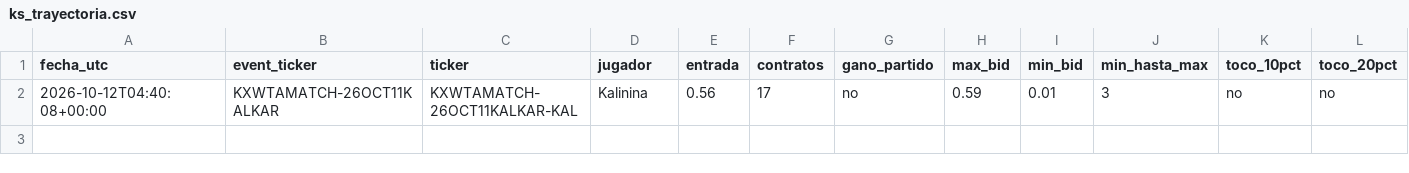
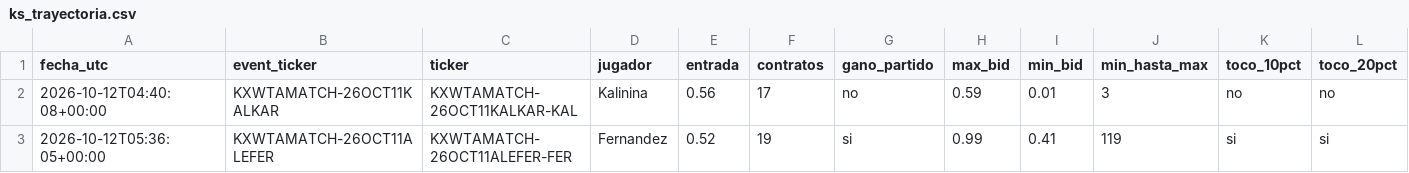
Before and after one commit to dineroforever/tenis-alertas, a CSV file: ks_trayectoria.csv, drawn as a sheet; only a part is shown; rows hold the shown columns only; the diff names each change by its address in the sheet, - before the commit and + after, or states it on an @@ line.

```diff
--- a/ks_trayectoria.csv
+++ b/ks_trayectoria.csv
+row 3: 2026-10-12T05:36:05+00:00 | KXWTAMATCH-26OCT11ALEFER | KXWTAMATCH-26OCT11ALEFER-FER | Fernandez | 0.52 | 19 | si | 0.99 | 0.41 | 119 | si | si
```
Also changed, not shown: 1 other file.
